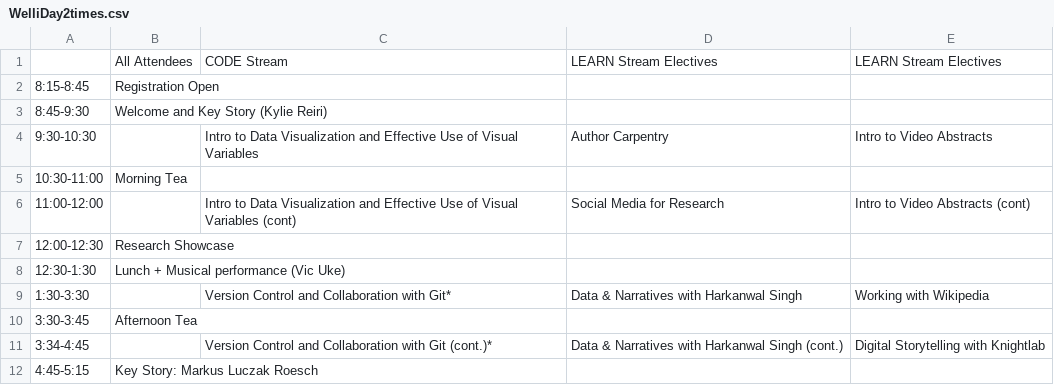
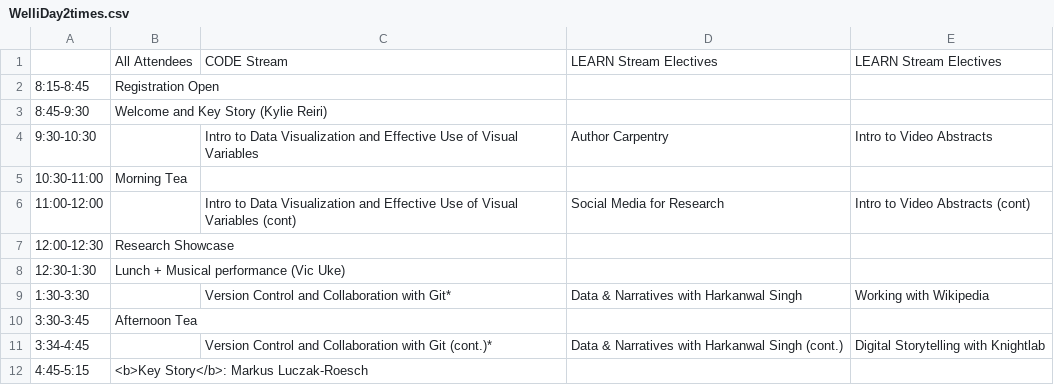
Before and after one commit to matty-plumski/resbaz2018, a CSV file: wellington/WelliDay2times.csv, drawn as a sheet.

Commit message:
trying html tags in csv

```diff
--- a/wellington/WelliDay2times.csv
+++ b/wellington/WelliDay2times.csv
@@ -11,2 +11,2 @@
 3:34-4:45,,Version Control and Collaboration with Git (cont.)*,Data & Narratives with Harkanwal Singh (cont.),Digital Storytelling with Knightlab
-4:45-5:15,Key Story: Markus Luczak Roesch,,,
+4:45-5:15,<b>Key Story</b>: Markus Luczak-Roesch,,,
```
